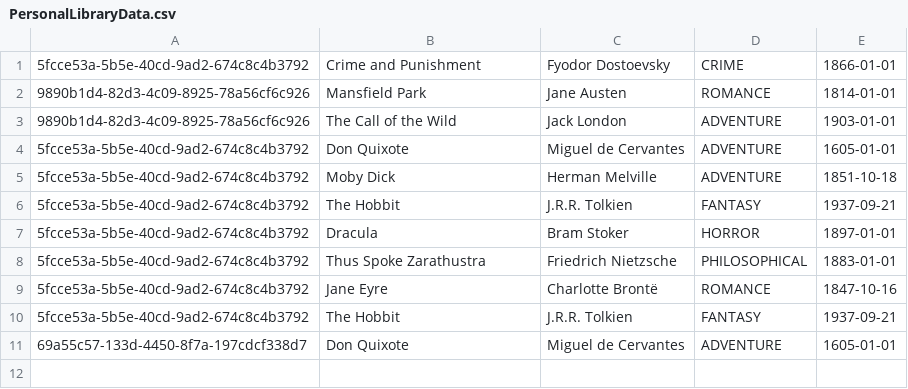
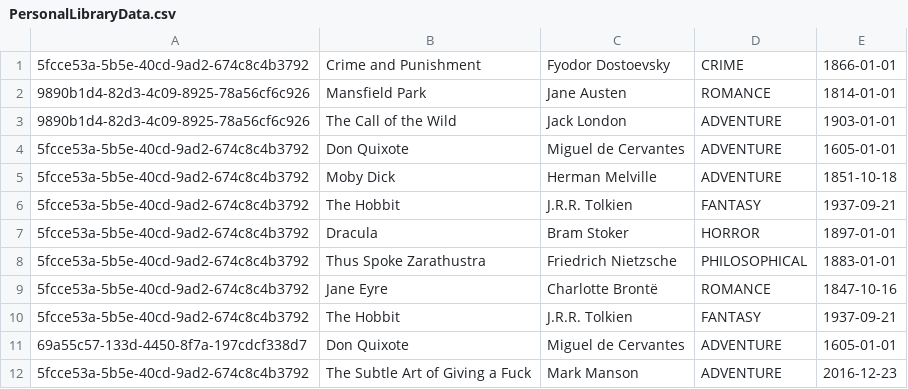
Before and after one commit to jabiyev11/Virtual-Library-Management-System, a CSV file: data/PersonalLibraryData.csv, drawn as a sheet.

```diff
--- a/data/PersonalLibraryData.csv
+++ b/data/PersonalLibraryData.csv
@@ -11 +11,2 @@
 69a55c57-133d-4450-8f7a-197cdcf338d7,Don Quixote,Miguel de Cervantes,ADVENTURE,1605-01-01
+5fcce53a-5b5e-40cd-9ad2-674c8c4b3792,The Subtle Art of Giving a Fuck,Mark Manson,ADVENTURE,2016-12-23
```
Also changed, not shown: data/GeneralLibraryData.csv, out/production/Vitual-Library-Management-System/data/GeneralLibraryData.csv, 29 other files.
